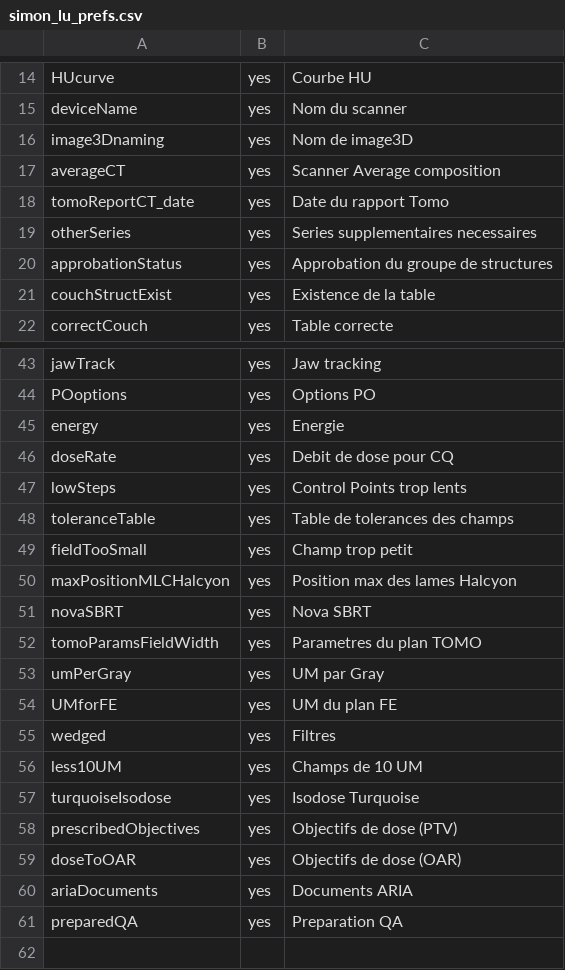
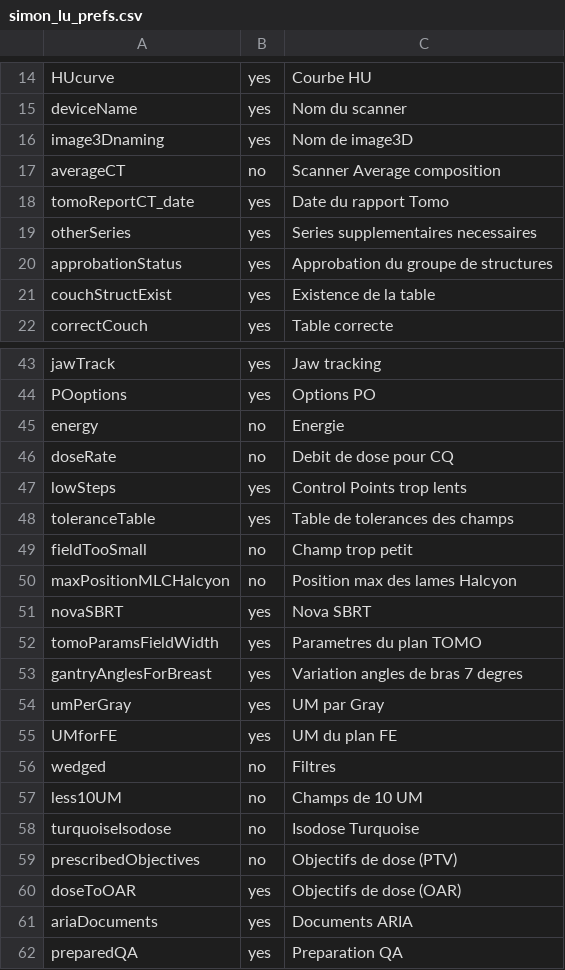
Before and after one commit to uhqd/PLANCHECK, a CSV file: Plancheck/plancheck_data/users/UserPrefs/simon_lu_prefs.csv, drawn as a sheet; only a part is shown, gaps mark what is left out.

```diff
--- a/Plancheck/plancheck_data/users/UserPrefs/simon_lu_prefs.csv
+++ b/Plancheck/plancheck_data/users/UserPrefs/simon_lu_prefs.csv
@@ -16,3 +16,3 @@ deviceName;yes;Nom du scanner
 image3Dnaming;yes;Nom de image3D
-averageCT;yes;Scanner Average composition
+averageCT;no;Scanner Average composition
 tomoReportCT_date;yes;Date du rapport Tomo
@@ -44,16 +44,17 @@ jawTrack;yes;Jaw tracking
 POoptions;yes;Options PO
-energy;yes;Energie
-doseRate;yes;Debit de dose pour CQ
+energy;no;Energie
+doseRate;no;Debit de dose pour CQ
 lowSteps;yes;Control Points trop lents
 toleranceTable;yes;Table de tolerances des champs
-fieldTooSmall;yes;Champ trop petit
-maxPositionMLCHalcyon;yes;Position max des lames Halcyon
+fieldTooSmall;no;Champ trop petit
+maxPositionMLCHalcyon;no;Position max des lames Halcyon
 novaSBRT;yes;Nova SBRT
 tomoParamsFieldWidth;yes;Parametres du plan TOMO
+gantryAnglesForBreast;yes;Variation angles de bras 7 degres
 umPerGray;yes;UM par Gray
 UMforFE;yes;UM du plan FE
-wedged;yes;Filtres
-less10UM;yes;Champs de 10 UM
-turquoiseIsodose;yes;Isodose Turquoise
-prescribedObjectives;yes;Objectifs de dose (PTV)
+wedged;no;Filtres
+less10UM;no;Champs de 10 UM
+turquoiseIsodose;no;Isodose Turquoise
+prescribedObjectives;no;Objectifs de dose (PTV)
 doseToOAR;yes;Objectifs de dose (OAR)
```
Also changed, not shown: Plancheck/plancheck_data/users/UserPrefs/newsPrefs.csv, 29 other files.
